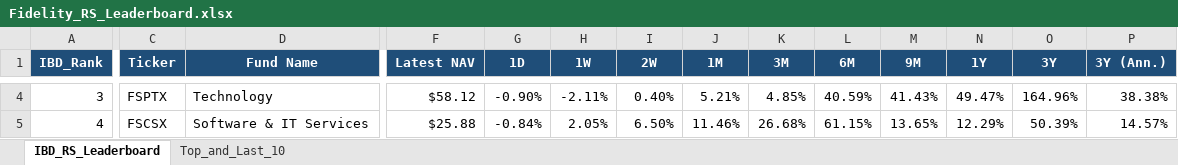
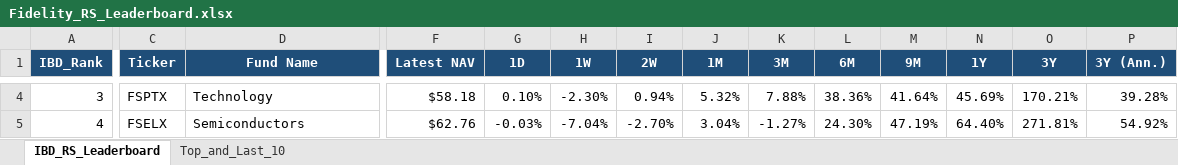
Before and after one commit to Jamesssurfer/Fidelity-Sector-Tracker, an Excel workbook: Fidelity_RS_Leaderboard.xlsx, sheet IBD_RS_Leaderboard, drawn as a sheet; only a part is shown, gaps mark what is left out; values as stored, in another font and other column widths than the file's, no borders; the diff covers the shown part only; the diff names each change by its address in the sheet, - before the commit and + after, or states it on an @@ line.

Commit message:
Auto-update: Fidelity RS Leaderboard (2026-10-13)

```diff
--- a/Fidelity_RS_Leaderboard.xlsx (sheet IBD_RS_Leaderboard)
+++ b/Fidelity_RS_Leaderboard.xlsx (sheet IBD_RS_Leaderboard)
-F4 (Latest NAV): $58.12
+F4 (Latest NAV): $58.18
-G4 (1D): -0.90%
+G4 (1D): 0.10%
-H4 (1W): -2.11%
+H4 (1W): -2.30%
-I4 (2W): 0.40%
+I4 (2W): 0.94%
-J4 (1M): 5.21%
+J4 (1M): 5.32%
-K4 (3M): 4.85%
+K4 (3M): 7.88%
-L4 (6M): 40.59%
+L4 (6M): 38.36%
-M4 (9M): 41.43%
+M4 (9M): 41.64%
-N4 (1Y): 49.47%
+N4 (1Y): 45.69%
-O4 (3Y): 164.96%
+O4 (3Y): 170.21%
-P4 (3Y (Ann.)): 38.38%
+P4 (3Y (Ann.)): 39.28%
-C5 (Ticker): FSCSX
+C5 (Ticker): FSELX
-D5 (Fund Name): Software & IT Services
+D5 (Fund Name): Semiconductors
-F5 (Latest NAV): $25.88
+F5 (Latest NAV): $62.76
-G5 (1D): -0.84%
+G5 (1D): -0.03%
-H5 (1W): 2.05%
+H5 (1W): -7.04%
-I5 (2W): 6.50%
+I5 (2W): -2.70%
-J5 (1M): 11.46%
+J5 (1M): 3.04%
-K5 (3M): 26.68%
+K5 (3M): -1.27%
-L5 (6M): 61.15%
+L5 (6M): 24.30%
-M5 (9M): 13.65%
+M5 (9M): 47.19%
-N5 (1Y): 12.29%
+N5 (1Y): 64.40%
-O5 (3Y): 50.39%
+O5 (3Y): 271.81%
-P5 (3Y (Ann.)): 14.57%
+P5 (3Y (Ann.)): 54.92%
```
Also changed, not shown: 398 edited cells elsewhere in this sheet, sheet Top_and_Last_10.
